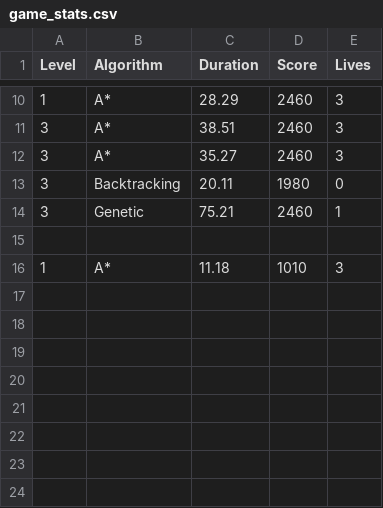
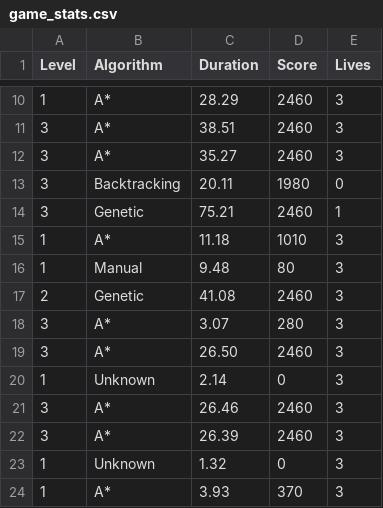
Before and after one commit to nguyenit24/Project_Pacman_AI, a CSV file: game_stats.csv, drawn as a sheet; only a part is shown, gaps mark what is left out; removed rows and columns are numbered as before the commit, all else as after; the diff names each change by its address in the sheet, - before the commit and + after, or states it on an @@ line.

```diff
--- a/game_stats.csv
+++ b/game_stats.csv
-row 15: (empty)
+row 16: 1 | Manual | 9.48 | 80 | 3
+row 17: 2 | Genetic | 41.08 | 2460 | 3
+row 18: 3 | A* | 3.07 | 280 | 3
+row 19: 3 | A* | 26.50 | 2460 | 3
+row 20: 1 | Unknown | 2.14 | 0 | 3
+row 21: 3 | A* | 26.46 | 2460 | 3
+row 22: 3 | A* | 26.39 | 2460 | 3
+row 23: 1 | Unknown | 1.32 | 0 | 3
+row 24: 1 | A* | 3.93 | 370 | 3
```
Also changed, not shown: 3 other files.
